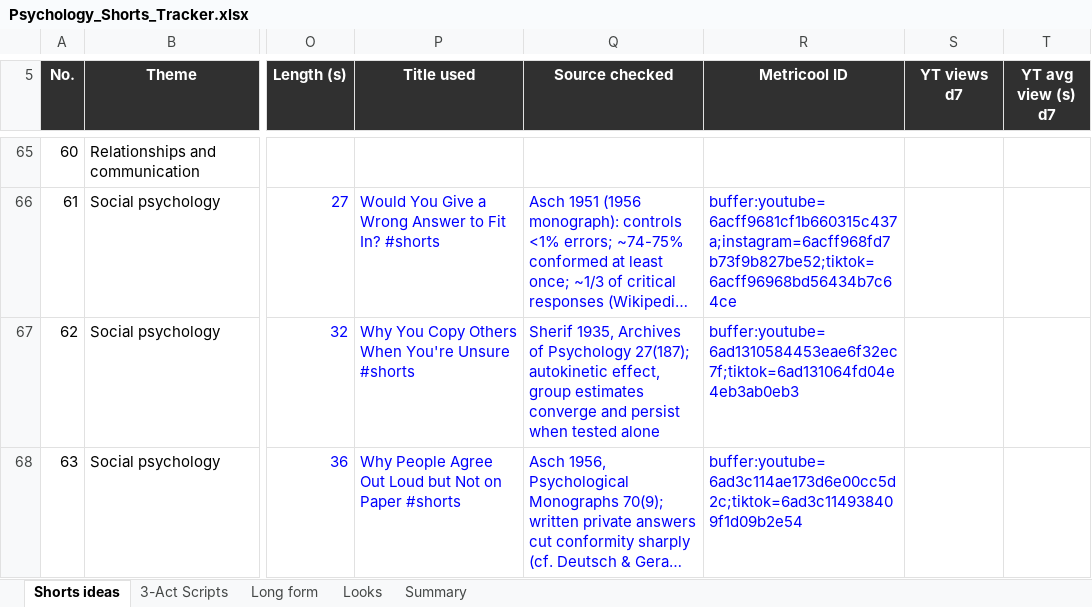
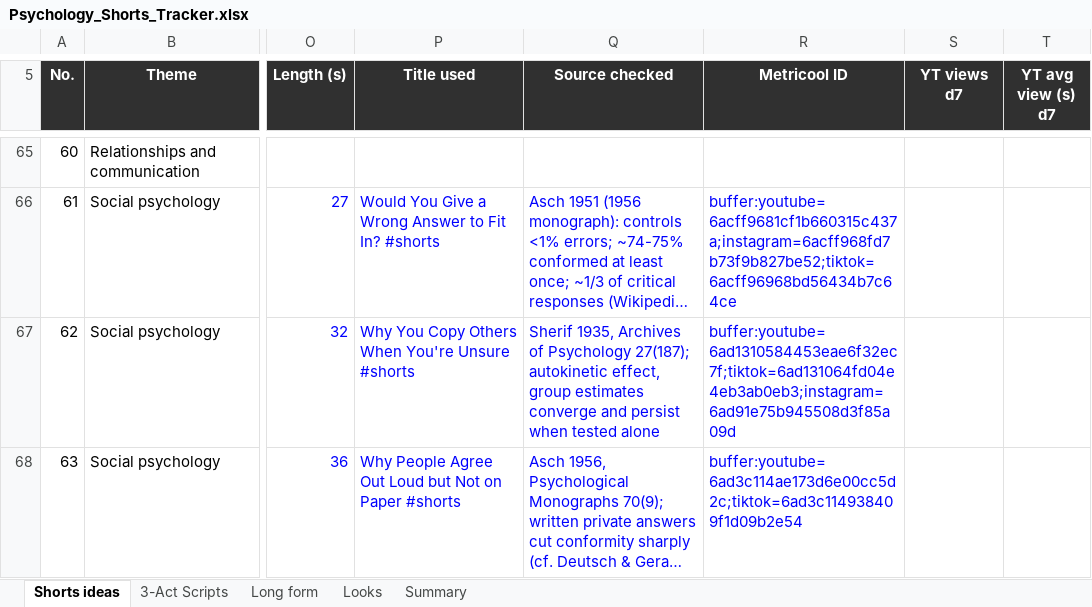
Before and after one commit to SamShark777/motion-as-code, an Excel workbook: shorts/Psychology_Shorts_Tracker.xlsx, sheet Shorts ideas, drawn as a sheet; only a part is shown, gaps mark what is left out; long unchanged cells end in …; values as stored, in another font and other column widths than the file's, no borders; conditional formats and table styles not drawn; the diff covers the shown part only; the diff names each change by its address in the sheet, - before the commit and + after, or states it on an @@ line.

```diff
--- a/shorts/Psychology_Shorts_Tracker.xlsx (sheet Shorts ideas)
+++ b/shorts/Psychology_Shorts_Tracker.xlsx (sheet Shorts ideas)
-R67 (Metricool ID): buffer:youtube=6ad1310584453eae6f32ec7f;tiktok=6ad131064fd04e4eb3ab0eb3
+R67 (Metricool ID): buffer:youtube=6ad1310584453eae6f32ec7f;tiktok=6ad131064fd04e4eb3ab0eb3;instagram=6ad91e75b945508d3f85a09d
```
Also changed, not shown: 21 edited cells elsewhere in this sheet, 6 other files.
